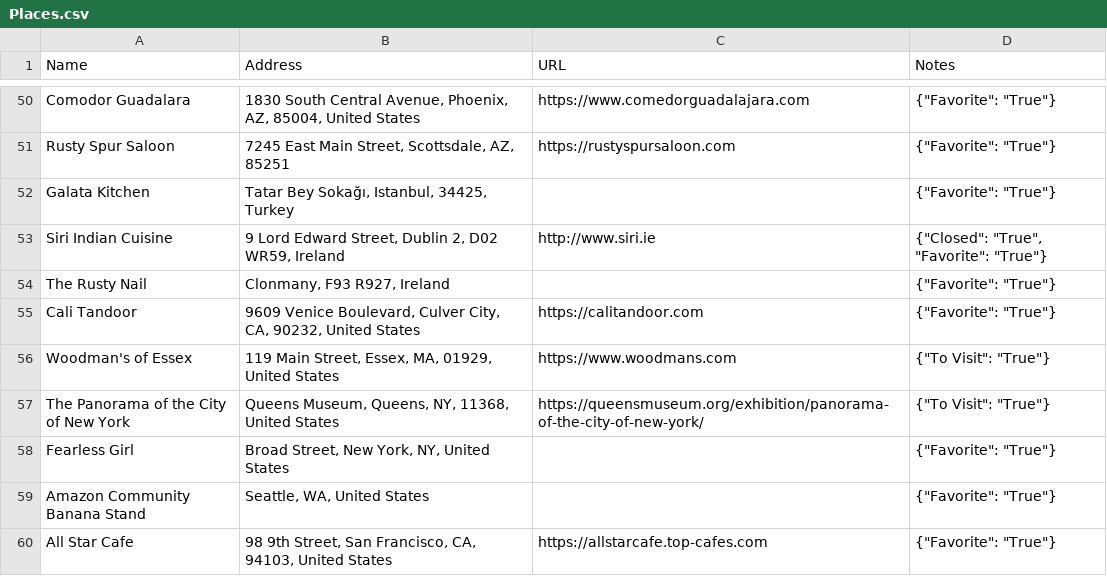
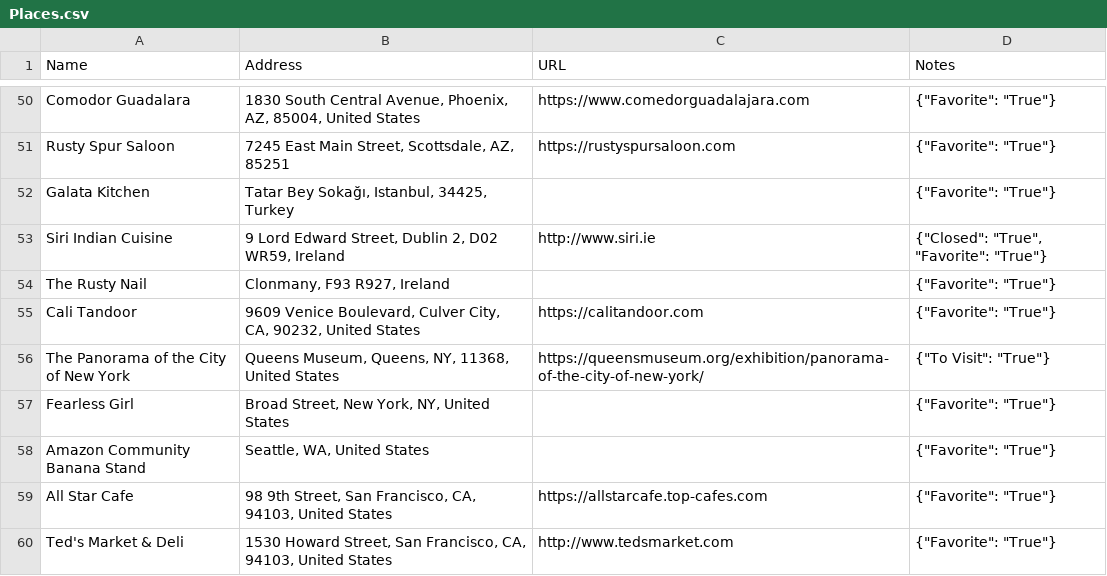
Before and after one commit to davidbailey/Notes, a CSV file: Places.csv, drawn as a sheet; only a part is shown, gaps mark what is left out; the shorter side is filled out with more unchanged rows.

Commit message:
Update Places.csv

```diff
--- a/Places.csv
+++ b/Places.csv
@@ -55,3 +55,2 @@ The Rusty Nail,"Clonmany, F93 R927, Ireland",,"{""Favorite"": ""True""}"
 Cali Tandoor,"9609 Venice Boulevard, Culver City, CA, 90232, United States",https://calitandoor.com,"{""Favorite"": ""True""}"
-Woodman's of Essex,"119 Main Street, Essex, MA, 01929, United States",https://www.woodmans.com,"{""To Visit"": ""True""}"
 The Panorama of the City of New York,"Queens Museum, Queens, NY, 11368, United States",https://queensmuseum.org/exhibition/panorama-of-the-city-of-new-york/,"{""To Visit"": ""True""}"
```
